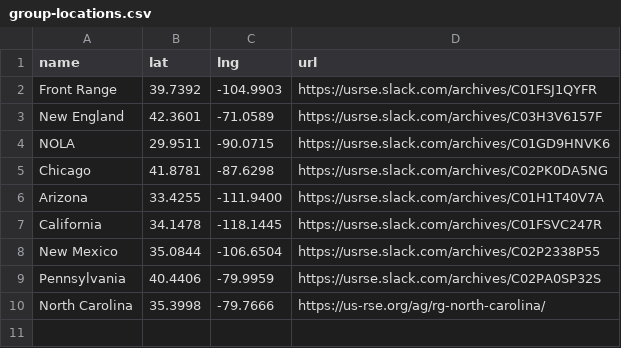
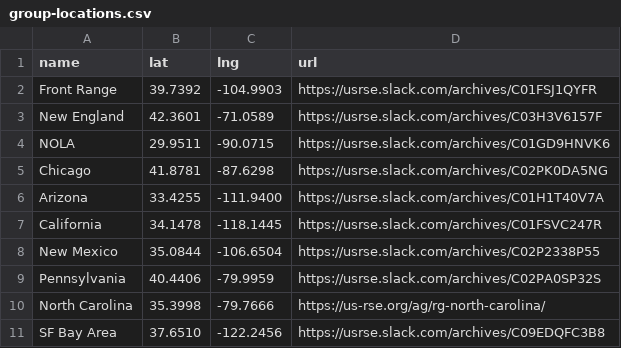
Before and after one commit to USRSE/usrse-map, a CSV file: _data/group-locations.csv, drawn as a sheet.

Commit message:
Add SF Bay Area location to group-locations.csv
Adds the SF Bay Area Regional Group

```diff
--- a/_data/group-locations.csv
+++ b/_data/group-locations.csv
@@ -10 +10,2 @@ name,lat,lng,url
 "North Carolina",35.3998,-79.7666,"https://us-rse.org/ag/rg-north-carolina/"
+"SF Bay Area",37.6510,-122.2456,"https://usrse.slack.com/archives/C09EDQFC3B8"
```
